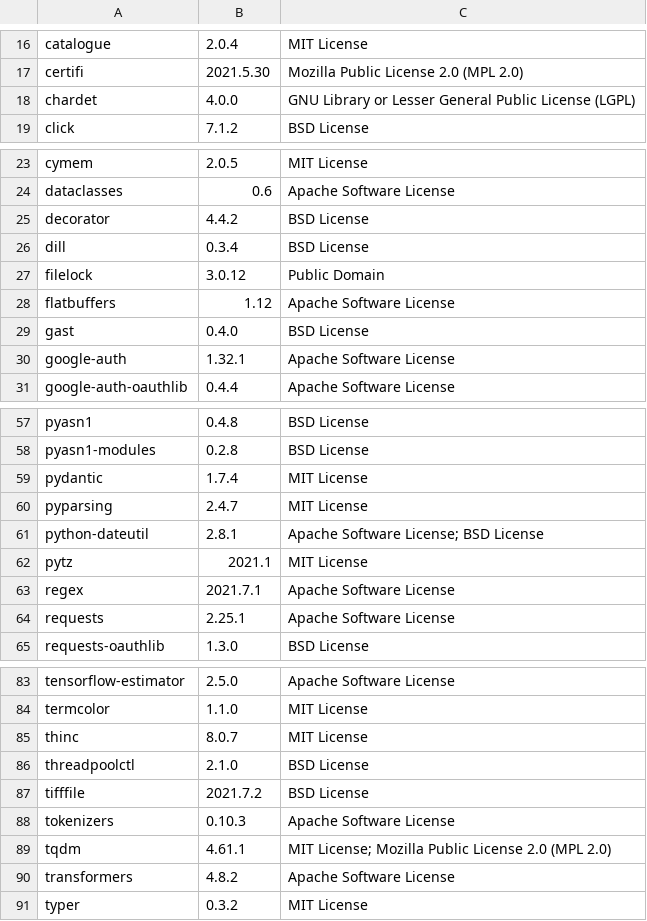
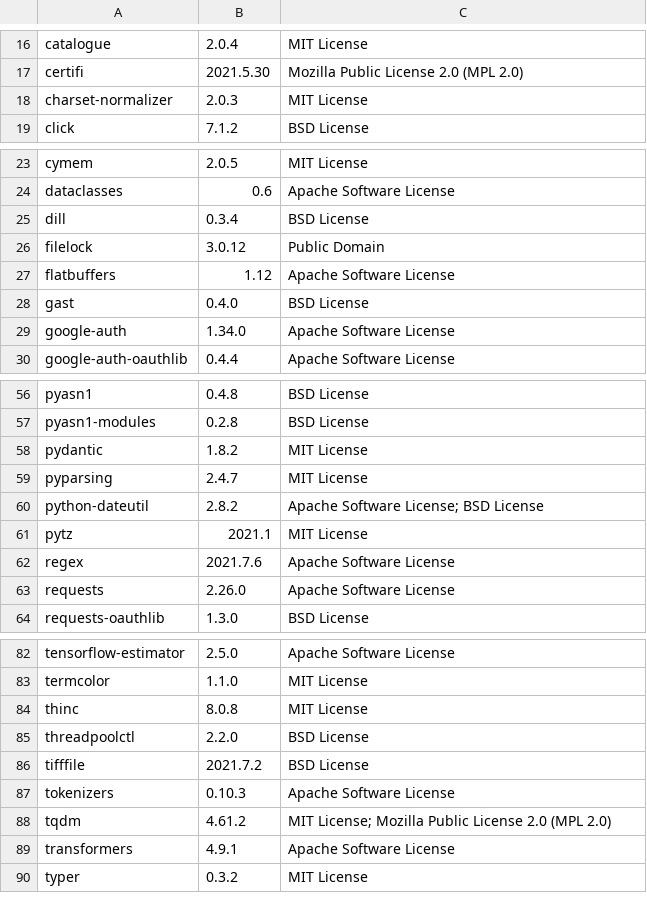
Before and after one commit to SeldonIO/alibi, a CSV file: licenses/license_info.csv, drawn as a sheet; only a part is shown, gaps mark what is left out; the diff covers the shown part only.

Commit message:
Update licenses

```diff
--- a/licenses/license_info.csv
+++ b/licenses/license_info.csv
@@ -17,3 +17,3 @@
 "certifi","2021.5.30","Mozilla Public License 2.0 (MPL 2.0)"
-"chardet","4.0.0","GNU Library or Lesser General Public License (LGPL)"
+"charset-normalizer","2.0.3","MIT License"
 "click","7.1.2","BSD License"
@@ -24,3 +24,2 @@
 "dataclasses","0.6","Apache Software License"
-"decorator","4.4.2","BSD License"
 "dill","0.3.4","BSD License"
@@ -29,3 +28,3 @@
 "gast","0.4.0","BSD License"
-"google-auth","1.32.1","Apache Software License"
+"google-auth","1.34.0","Apache Software License"
 "google-auth-oauthlib","0.4.4","Apache Software License"
@@ -58,8 +57,8 @@
 "pyasn1-modules","0.2.8","BSD License"
-"pydantic","1.7.4","MIT License"
+"pydantic","1.8.2","MIT License"
 "pyparsing","2.4.7","MIT License"
-"python-dateutil","2.8.1","Apache Software License; BSD License"
+"python-dateutil","2.8.2","Apache Software License; BSD License"
 "pytz","2021.1","MIT License"
-"regex","2021.7.1","Apache Software License"
-"requests","2.25.1","Apache Software License"
+"regex","2021.7.6","Apache Software License"
+"requests","2.26.0","Apache Software License"
 "requests-oauthlib","1.3.0","BSD License"
@@ -84,8 +83,8 @@
 "termcolor","1.1.0","MIT License"
-"thinc","8.0.7","MIT License"
-"threadpoolctl","2.1.0","BSD License"
+"thinc","8.0.8","MIT License"
+"threadpoolctl","2.2.0","BSD License"
 "tifffile","2021.7.2","BSD License"
 "tokenizers","0.10.3","Apache Software License"
-"tqdm","4.61.1","MIT License; Mozilla Public License 2.0 (MPL 2.0)"
-"transformers","4.8.2","Apache Software License"
+"tqdm","4.61.2","MIT License; Mozilla Public License 2.0 (MPL 2.0)"
+"transformers","4.9.1","Apache Software License"
 "typer","0.3.2","MIT License"
```
Also changed, not shown: 7 edited cells elsewhere in this file, licenses/license_info.no_versions.csv, 1 other file.
